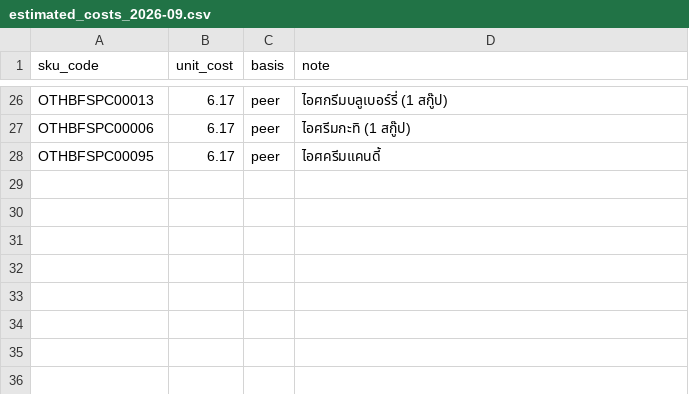
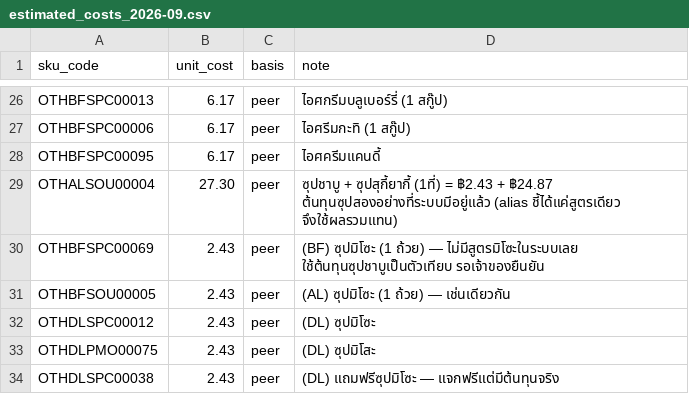
Before and after one commit to wayla69/oshineicost, a CSV file: backend/data/estimated_costs_2026-09.csv, drawn as a sheet; only a part is shown, gaps mark what is left out; the diff names each change by its address in the sheet, - before the commit and + after, or states it on an @@ line.

```diff
--- a/backend/data/estimated_costs_2026-09.csv
+++ b/backend/data/estimated_costs_2026-09.csv
+row 29: OTHALSOU00004 | 27.30 | peer | ซุปชาบู + ซุปสุกี้ยากี้ (1ที่) = ฿2.43 + ฿24.87 ต้นทุนซุปสองอย่างที่ระบบมีอยู่แล้ว (alias ชี้ได้แค่สูตรเดียว จึงใช้ผลรวมแทน)
+row 30: OTHBFSPC00069 | 2.43 | peer | (BF) ซุปมิโซะ (1 ถ้วย) — ไม่มีสูตรมิโซะในระบบเลย ใช้ต้นทุนซุปชาบูเป็นตัวเทียบ รอเจ้าของยืนยัน
+row 31: OTHBFSOU00005 | 2.43 | peer | (AL) ซุปมิโซะ (1 ถ้วย) — เช่นเดียวกัน
+row 32: OTHDLSPC00012 | 2.43 | peer | (DL) ซุปมิโซะ
+row 33: OTHDLPMO00075 | 2.43 | peer | (DL) ซุปมิโสะ
+row 34: OTHDLSPC00038 | 2.43 | peer | (DL) แถมฟรีซุปมิโซะ — แจกฟรีแต่มีต้นทุนจริง
```
